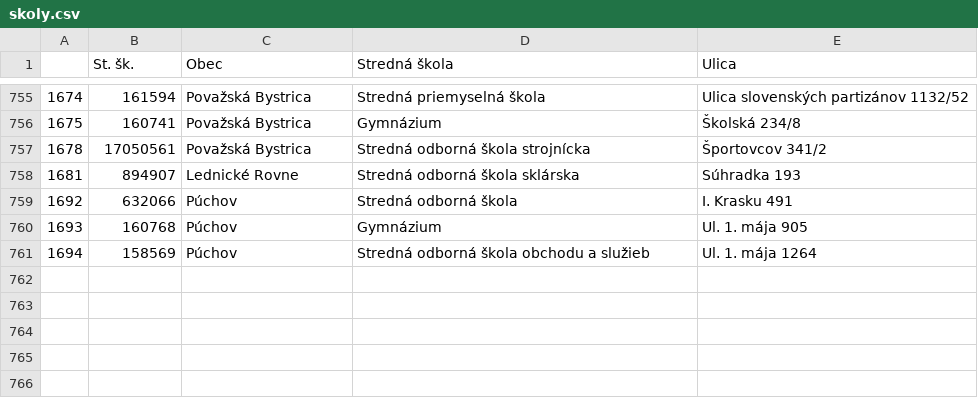
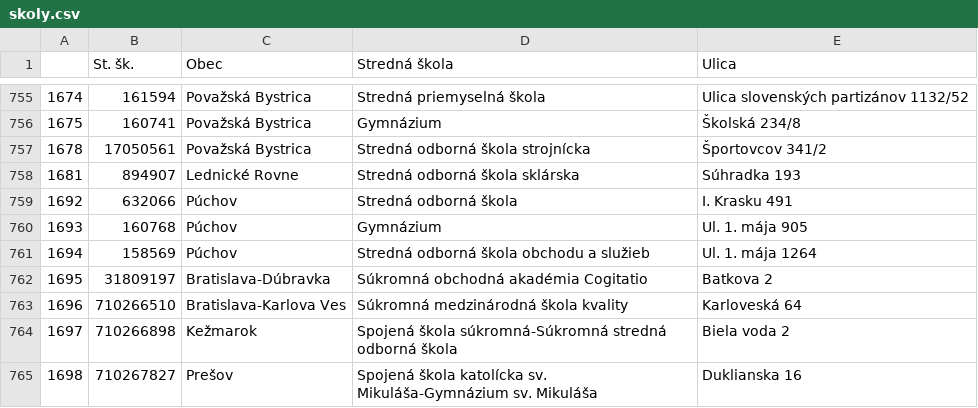
Before and after one commit to fmfi-svt/eprihlaska, a CSV file: eprihlaska/data/skoly.csv, drawn as a sheet; only a part is shown, gaps mark what is left out.

Commit message:
Update skoly.csv
Pridané nové školy

```diff
--- a/eprihlaska/data/skoly.csv
+++ b/eprihlaska/data/skoly.csv
@@ -761 +761,5 @@
 1694,158569,Púchov,Stredná odborná škola obchodu a služieb,Ul. 1. mája 1264
+1695,31809197,Bratislava-Dúbravka,Súkromná obchodná akadémia Cogitatio,Batkova 2
+1696,710266510,Bratislava-Karlova Ves,Súkromná medzinárodná škola kvality,Karloveská 64
+1697,710266898,Kežmarok,Spojená škola súkromná-Súkromná stredná odborná škola,Biela voda 2
+1698,710267827,Prešov,Spojená škola katolícka sv. Mikuláša-Gymnázium sv. Mikuláša,Duklianska 16
```
